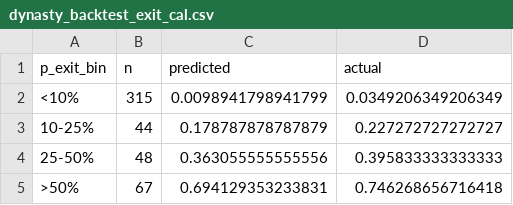
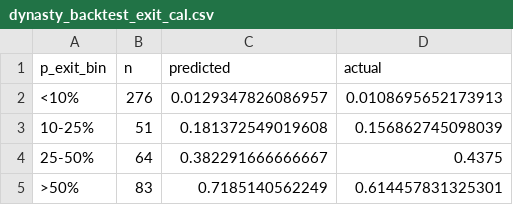
Before and after one commit to JoeSydlowski/ffsimulator, a CSV file: dev/validate_outputs/dynasty_backtest_exit_cal.csv, drawn as a sheet.

```diff
--- a/dev/validate_outputs/dynasty_backtest_exit_cal.csv
+++ b/dev/validate_outputs/dynasty_backtest_exit_cal.csv
@@ -1,5 +1,5 @@
 p_exit_bin,n,predicted,actual
-<10%,315,0.0098941798941799,0.0349206349206349
-10-25%,44,0.178787878787879,0.227272727272727
-25-50%,48,0.363055555555556,0.395833333333333
->50%,67,0.694129353233831,0.746268656716418
+<10%,276,0.0129347826086957,0.0108695652173913
+10-25%,51,0.181372549019608,0.156862745098039
+25-50%,64,0.382291666666667,0.4375
+>50%,83,0.7185140562249,0.614457831325301
```
Also changed, not shown: dev/validate_outputs/dynasty_backtest_players.csv, 3 other files.
